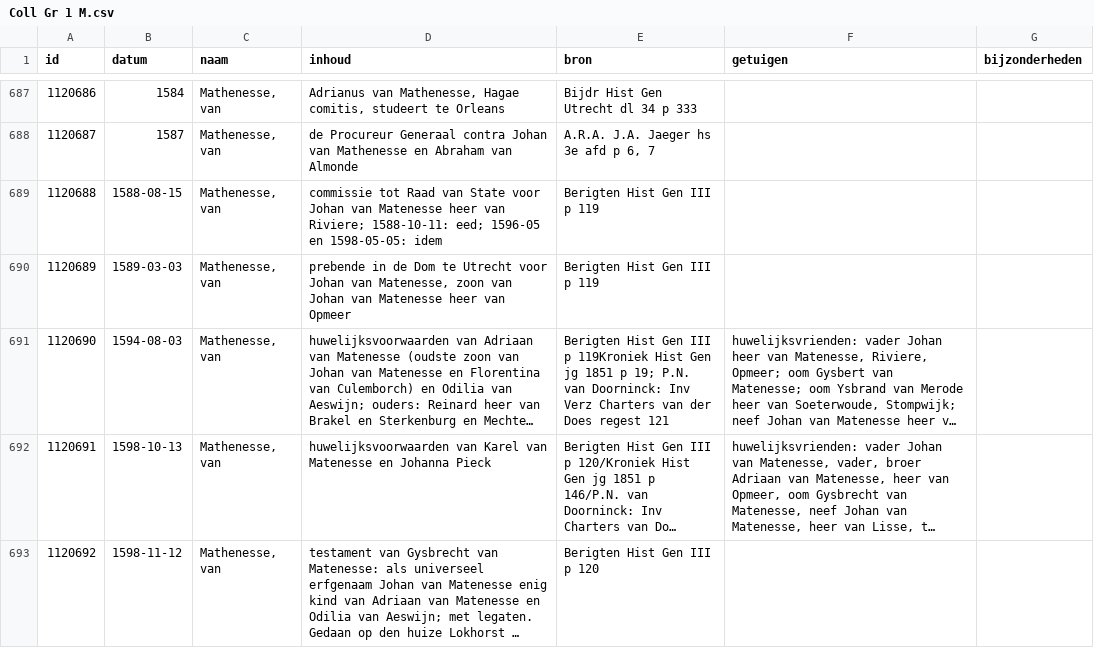
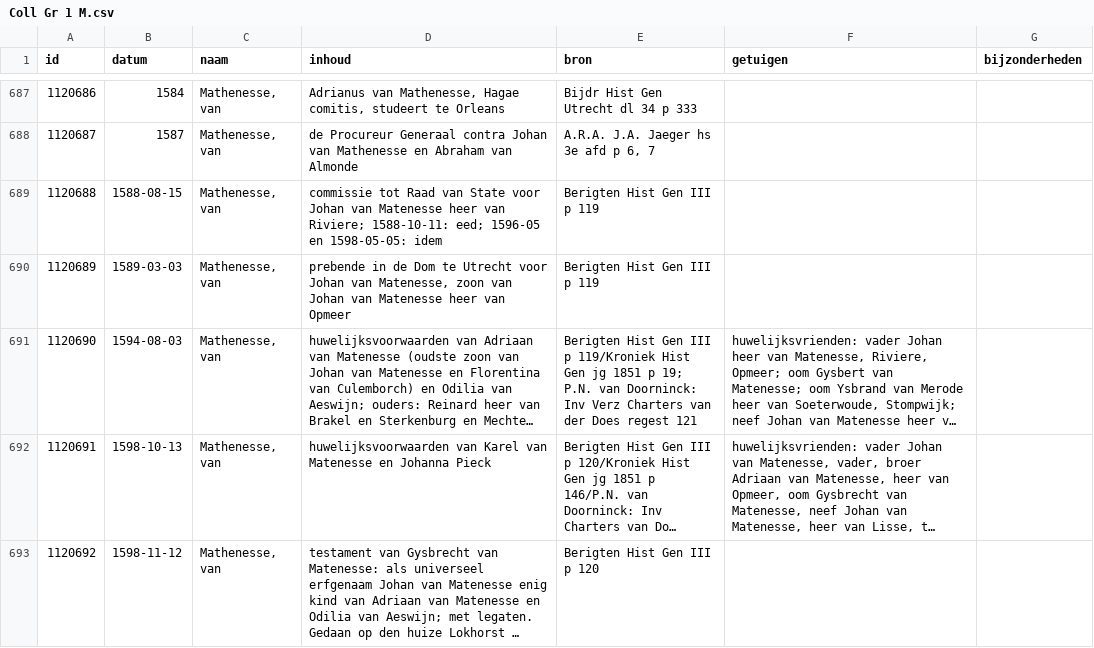
Before and after one commit to collectiegroesbeek/collectiegroesbeek-data, a CSV file: Coll Gr 1 M.csv, drawn as a sheet; only a part is shown, gaps mark what is left out; long unchanged cells end in …; the diff covers the shown part only; the diff names each change by its address in the sheet, - before the commit and + after, or states it on an @@ line.

```diff
--- a/Coll Gr 1 M.csv
+++ b/Coll Gr 1 M.csv
-E691 (bron): …III p 119Kroniek Hist Gen…
+E691 (bron): …III p 119/Kroniek Hist Gen…
```
Also changed, not shown: 3 edited cells elsewhere in this file, Coll Gr 1 F G.csv, Coll Gr 1 N O.csv, 9 other files.
